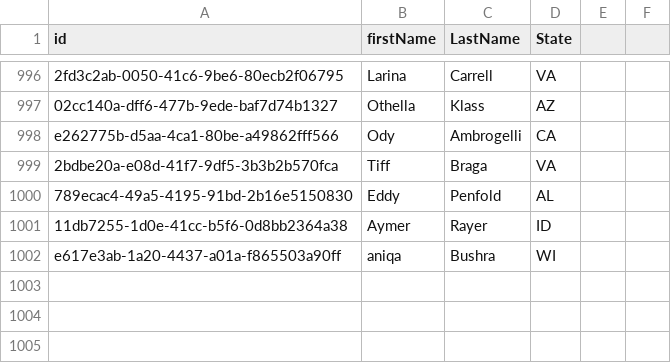
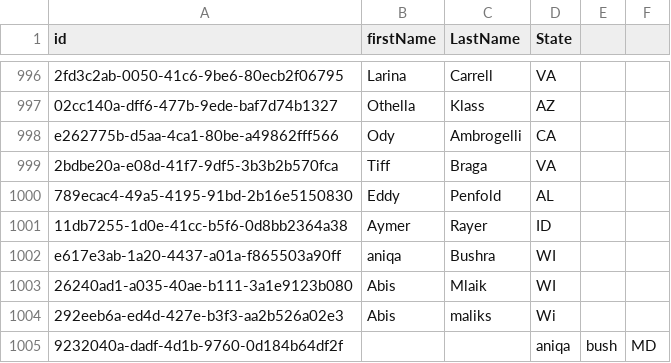
Before and after one commit to aniqabushra/Foraging, a CSV file: Desktop/projects/sustainable-foraging (3)/data/foragers.csv, drawn as a sheet; only a part is shown, gaps mark what is left out; the diff names each change by its address in the sheet, - before the commit and + after, or states it on an @@ line.

Commit message:
Add project files

```diff
--- a/Desktop/projects/sustainable-foraging (3)/data/foragers.csv
+++ b/Desktop/projects/sustainable-foraging (3)/data/foragers.csv
+row 1003: 26240ad1-a035-40ae-b111-3a1e9123b080 | Abis | Mlaik | WI
+row 1004: 292eeb6a-ed4d-427e-b3f3-aa2b526a02e3 | Abis | maliks | Wi
+row 1005: 9232040a-dadf-4d1b-9760-0d184b64df2f |  |  | aniqa | bush | MD
```
Also changed, not shown: Desktop/projects/sustainable-foraging (3)/data/forage_data/2020-06-22.csv, 11 other files.
